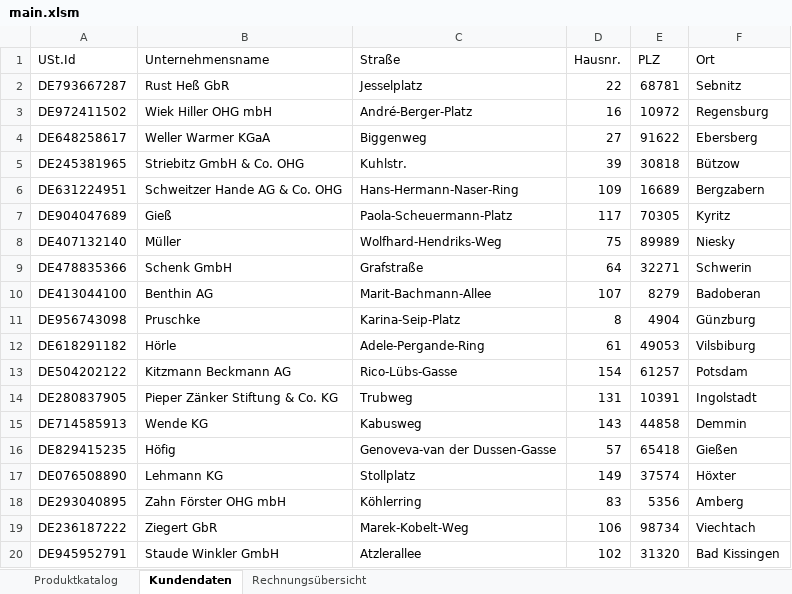
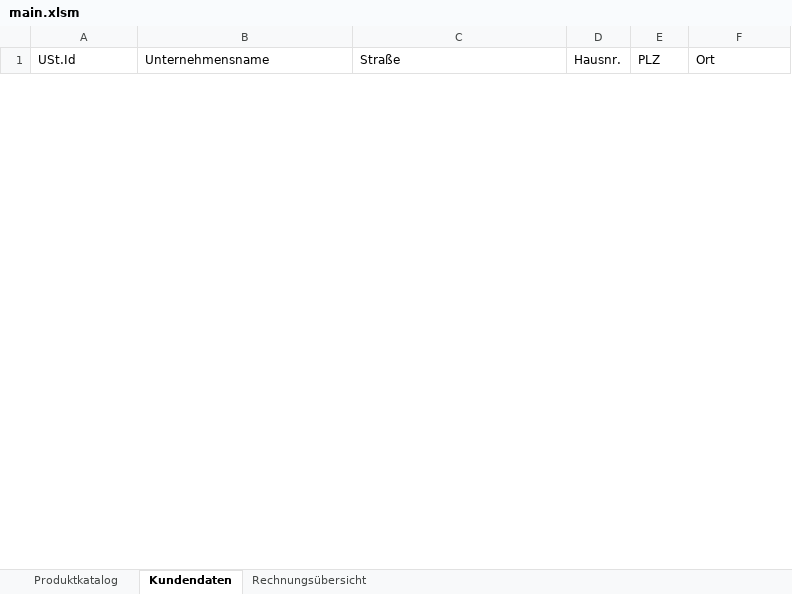
Before and after one commit to Kaetherine/Excel-Programming-with-Python, an Excel workbook: sample_data/main.xlsm, sheet Kundendaten, drawn as a sheet; only a part is shown; values as stored, in another font and other column widths than the file's, no borders; removed rows and columns are numbered as before the commit, all else as after; the diff covers the shown part only; the diff names each change by its address in the sheet, - before the commit and + after, or states it on an @@ line.

```diff
--- a/sample_data/main.xlsm (sheet Kundendaten)
+++ b/sample_data/main.xlsm (sheet Kundendaten)
-row 2: DE793667287 | Rust Heß GbR | Jesselplatz | 22 | 68781 | Sebnitz
-row 3: DE972411502 | Wiek Hiller OHG mbH | André-Berger-Platz | 16 | 10972 | Regensburg
-row 4: DE648258617 | Weller Warmer KGaA | Biggenweg | 27 | 91622 | Ebersberg
-row 5: DE245381965 | Striebitz GmbH & Co. OHG | Kuhlstr. | 39 | 30818 | Bützow
-row 6: DE631224951 | Schweitzer Hande AG & Co. OHG | Hans-Hermann-Naser-Ring | 109 | 16689 | Bergzabern
-row 7: DE904047689 | Gieß | Paola-Scheuermann-Platz | 117 | 70305 | Kyritz
-row 8: DE407132140 | Müller | Wolfhard-Hendriks-Weg | 75 | 89989 | Niesky
-row 9: DE478835366 | Schenk GmbH | Grafstraße | 64 | 32271 | Schwerin
-row 10: DE413044100 | Benthin AG | Marit-Bachmann-Allee | 107 | 8279 | Badoberan
-row 11: DE956743098 | Pruschke | Karina-Seip-Platz | 8 | 4904 | Günzburg
-row 12: DE618291182 | Hörle | Adele-Pergande-Ring | 61 | 49053 | Vilsbiburg
-row 13: DE504202122 | Kitzmann Beckmann AG | Rico-Lübs-Gasse | 154 | 61257 | Potsdam
-row 14: DE280837905 | Pieper Zänker Stiftung & Co. KG | Trubweg | 131 | 10391 | Ingolstadt
-row 15: DE714585913 | Wende KG | Kabusweg | 143 | 44858 | Demmin
-row 16: DE829415235 | Höfig | Genoveva-van der Dussen-Gasse | 57 | 65418 | Gießen
-row 17: DE076508890 | Lehmann KG | Stollplatz | 149 | 37574 | Höxter
-row 18: DE293040895 | Zahn Förster OHG mbH | Köhlerring | 83 | 5356 | Amberg
-row 19: DE236187222 | Ziegert GbR | Marek-Kobelt-Weg | 106 | 98734 | Viechtach
-row 20: DE945952791 | Staude Winkler GmbH | Atzlerallee | 102 | 31320 | Bad Kissingen
```
Also changed, not shown: 50 added rows and 31 removed rows elsewhere in this sheet, sheet Produktkatalog, sheet Rechnungsübersicht, 1 other file.
